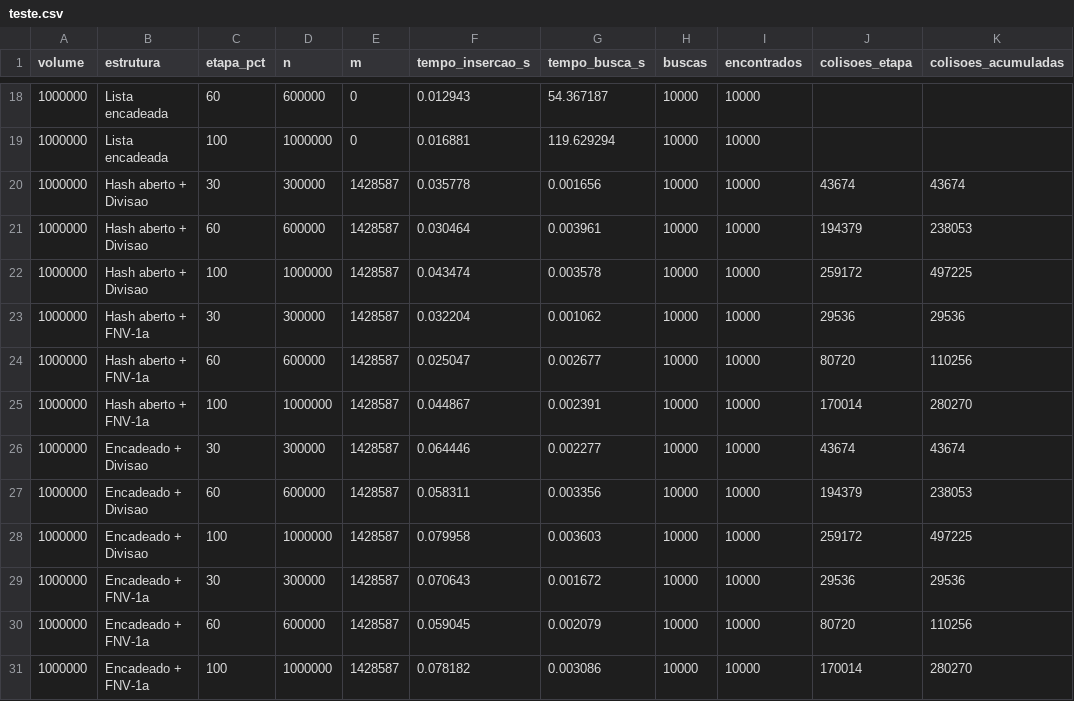
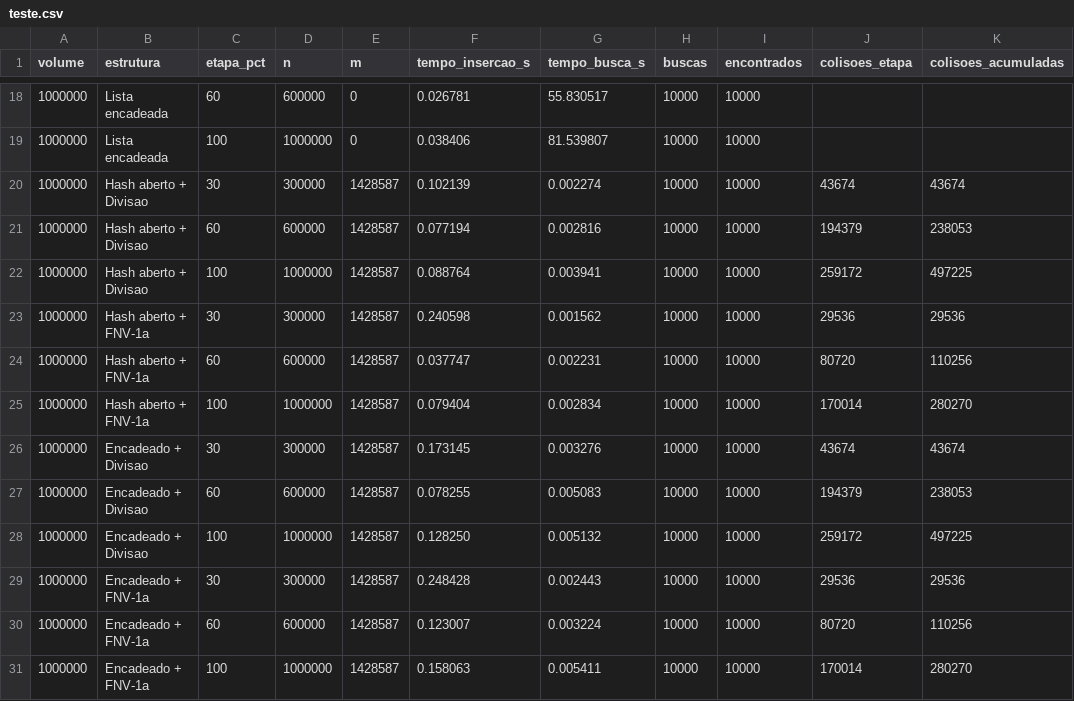
Before and after one commit to Lucasesteves-cyber/Projeto-de-Cadastro-Nacional, a CSV file: resultados/teste.csv, drawn as a sheet; only a part is shown, gaps mark what is left out; the diff covers the shown part only; the diff names each change by its address in the sheet, - before the commit and + after, or states it on an @@ line.

```diff
--- a/resultados/teste.csv
+++ b/resultados/teste.csv
-F18 (tempo_insercao_s): 0.012943
+F18 (tempo_insercao_s): 0.026781
-G18 (tempo_busca_s): 54.367187
+G18 (tempo_busca_s): 55.830517
-F19 (tempo_insercao_s): 0.016881
+F19 (tempo_insercao_s): 0.038406
-G19 (tempo_busca_s): 119.629294
+G19 (tempo_busca_s): 81.539807
-F20 (tempo_insercao_s): 0.035778
+F20 (tempo_insercao_s): 0.102139
-G20 (tempo_busca_s): 0.001656
+G20 (tempo_busca_s): 0.002274
-F21 (tempo_insercao_s): 0.030464
+F21 (tempo_insercao_s): 0.077194
-G21 (tempo_busca_s): 0.003961
+G21 (tempo_busca_s): 0.002816
-F22 (tempo_insercao_s): 0.043474
+F22 (tempo_insercao_s): 0.088764
-G22 (tempo_busca_s): 0.003578
+G22 (tempo_busca_s): 0.003941
-F23 (tempo_insercao_s): 0.032204
+F23 (tempo_insercao_s): 0.240598
-G23 (tempo_busca_s): 0.001062
+G23 (tempo_busca_s): 0.001562
-F24 (tempo_insercao_s): 0.025047
+F24 (tempo_insercao_s): 0.037747
-G24 (tempo_busca_s): 0.002677
+G24 (tempo_busca_s): 0.002231
-F25 (tempo_insercao_s): 0.044867
+F25 (tempo_insercao_s): 0.079404
-G25 (tempo_busca_s): 0.002391
+G25 (tempo_busca_s): 0.002834
-F26 (tempo_insercao_s): 0.064446
+F26 (tempo_insercao_s): 0.173145
-G26 (tempo_busca_s): 0.002277
+G26 (tempo_busca_s): 0.003276
-F27 (tempo_insercao_s): 0.058311
+F27 (tempo_insercao_s): 0.078255
-G27 (tempo_busca_s): 0.003356
+G27 (tempo_busca_s): 0.005083
-F28 (tempo_insercao_s): 0.079958
+F28 (tempo_insercao_s): 0.128250
-G28 (tempo_busca_s): 0.003603
+G28 (tempo_busca_s): 0.005132
-F29 (tempo_insercao_s): 0.070643
+F29 (tempo_insercao_s): 0.248428
-G29 (tempo_busca_s): 0.001672
+G29 (tempo_busca_s): 0.002443
-F30 (tempo_insercao_s): 0.059045
+F30 (tempo_insercao_s): 0.123007
-G30 (tempo_busca_s): 0.002079
+G30 (tempo_busca_s): 0.003224
-F31 (tempo_insercao_s): 0.078182
+F31 (tempo_insercao_s): 0.158063
-G31 (tempo_busca_s): 0.003086
+G31 (tempo_busca_s): 0.005411
```
Also changed, not shown: 32 edited cells elsewhere in this file, resultados/teste_100k.csv, 15 other files.
